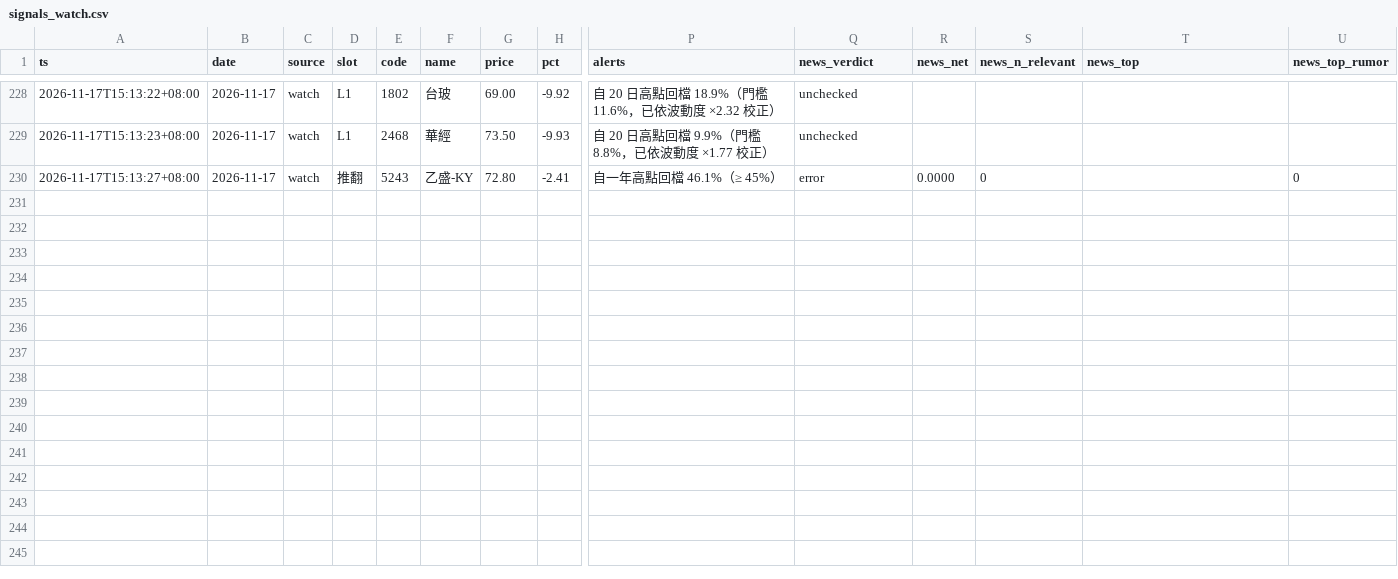
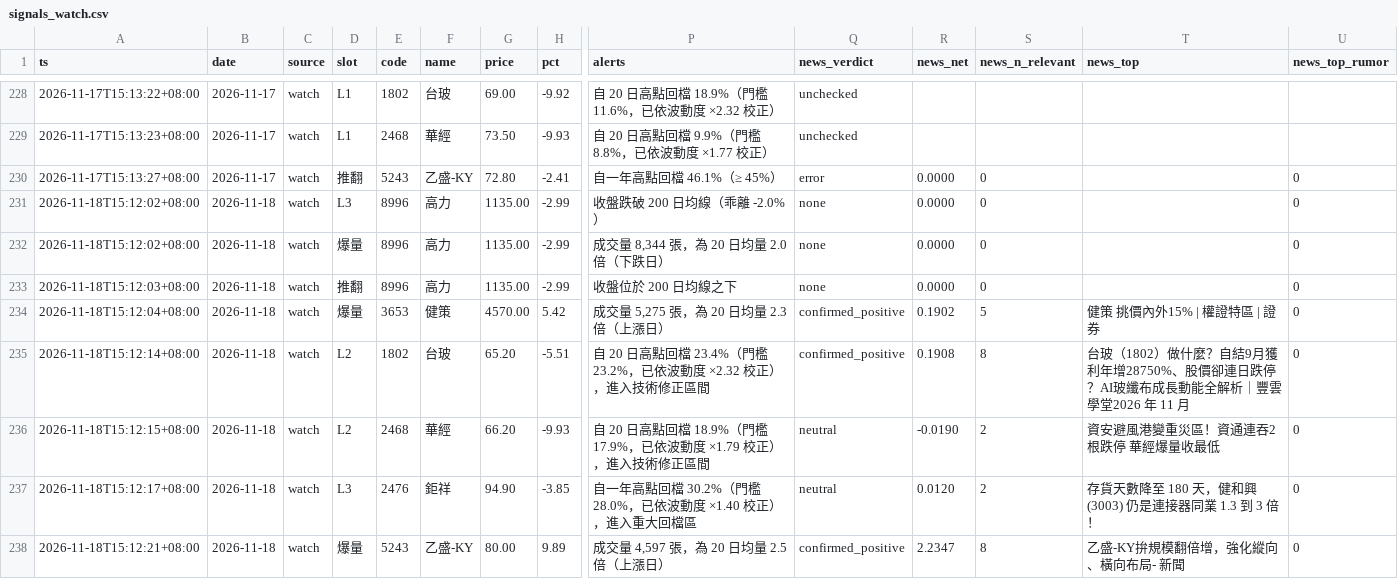
Before and after one commit to ANSONWANG666666/taiwan-stock-monitor, a CSV file: signals_watch.csv, drawn as a sheet; only a part is shown, gaps mark what is left out; rows hold the shown columns only; the diff names each change by its address in the sheet, - before the commit and + after, or states it on an @@ line.

```diff
--- a/signals_watch.csv
+++ b/signals_watch.csv
+row 231: 2026-11-18T15:12:02+08:00 | 2026-11-18 | watch | L3 | 8996 | 高力 | 1135.00 | -2.99 | 收盤跌破 200 日均線（乖離 -2.0%） | none | 0.0000 | 0 |  | 0
+row 232: 2026-11-18T15:12:02+08:00 | 2026-11-18 | watch | 爆量 | 8996 | 高力 | 1135.00 | -2.99 | 成交量 8,344 張，為 20 日均量 2.0 倍（下跌日） | none | 0.0000 | 0 |  | 0
+row 233: 2026-11-18T15:12:03+08:00 | 2026-11-18 | watch | 推翻 | 8996 | 高力 | 1135.00 | -2.99 | 收盤位於 200 日均線之下 | none | 0.0000 | 0 |  | 0
+row 234: 2026-11-18T15:12:04+08:00 | 2026-11-18 | watch | 爆量 | 3653 | 健策 | 4570.00 | 5.42 | 成交量 5,275 張，為 20 日均量 2.3 倍（上漲日） | confirmed_positive | 0.1902 | 5 | 健策 挑價內外15% | 權證特區 | 證券 | 0
+row 235: 2026-11-18T15:12:14+08:00 | 2026-11-18 | watch | L2 | 1802 | 台玻 | 65.20 | -5.51 | 自 20 日高點回檔 23.4%（門檻 23.2%，已依波動度 ×2.32 校正），進入技術修正區間 | confirmed_positive | 0.1908 | 8 | 台玻（1802）做什麼？自結9月獲利年增28750%、股價卻連日跌停？AI玻纖布成長動能全解析｜豐雲學堂2026 年 11 月 | 0
+row 236: 2026-11-18T15:12:15+08:00 | 2026-11-18 | watch | L2 | 2468 | 華經 | 66.20 | -9.93 | 自 20 日高點回檔 18.9%（門檻 17.9%，已依波動度 ×1.79 校正），進入技術修正區間 | neutral | -0.0190 | 2 | 資安避風港變重災區！資通連吞2根跌停 華經爆量收最低 | 0
+row 237: 2026-11-18T15:12:17+08:00 | 2026-11-18 | watch | L3 | 2476 | 鉅祥 | 94.90 | -3.85 | 自一年高點回檔 30.2%（門檻 28.0%，已依波動度 ×1.40 校正），進入重大回檔區 | neutral | 0.0120 | 2 | 存貨天數降至 180 天，健和興(3003) 仍是連接器同業 1.3 到 3 倍！ | 0
+row 238: 2026-11-18T15:12:21+08:00 | 2026-11-18 | watch | 爆量 | 5243 | 乙盛-KY | 80.00 | 9.89 | 成交量 4,597 張，為 20 日均量 2.5 倍（上漲日） | confirmed_positive | 2.2347 | 8 | 乙盛-KY拚規模翻倍增，強化縱向、橫向布局- 新聞 | 0
```
Also changed, not shown: signals_digest.csv, signals_market.csv, 2 other files.
